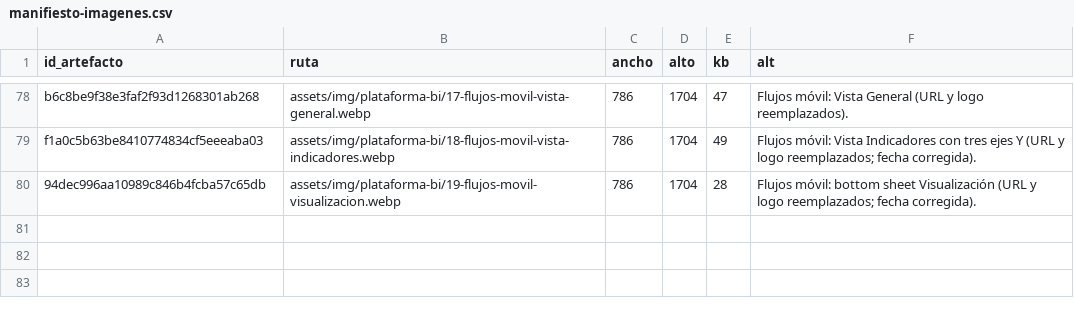
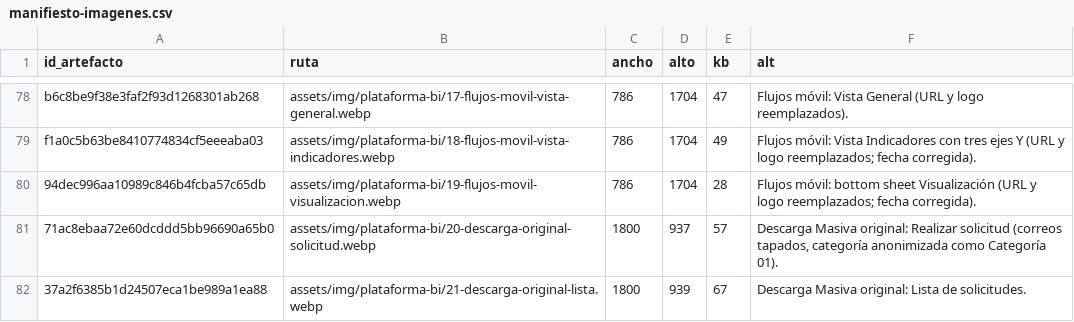
Before and after one commit to cathernandez/cathernandez.github.io, a CSV file: assets/img/manifiesto-imagenes.csv, drawn as a sheet; only a part is shown, gaps mark what is left out.

```diff
--- a/assets/img/manifiesto-imagenes.csv
+++ b/assets/img/manifiesto-imagenes.csv
@@ -80 +80,3 @@ f1a0c5b63be8410774834cf5eeeaba03,assets/img/plataforma-bi/18-flujos-movil-vista-
 94dec996aa10989c846b4fcba57c65db,assets/img/plataforma-bi/19-flujos-movil-visualizacion.webp,786,1704,28,"Flujos móvil: bottom sheet Visualización (URL y logo reemplazados; fecha corregida)."
+71ac8ebaa72e60dcddd5bb96690a65b0,assets/img/plataforma-bi/20-descarga-original-solicitud.webp,1800,937,57,"Descarga Masiva original: Realizar solicitud (correos tapados, categoría anonimizada como Categoría 01)."
+37a2f6385b1d24507eca1be989a1ea88,assets/img/plataforma-bi/21-descarga-original-lista.webp,1800,939,67,"Descarga Masiva original: Lista de solicitudes."
```
Also changed, not shown: 3 other files.
